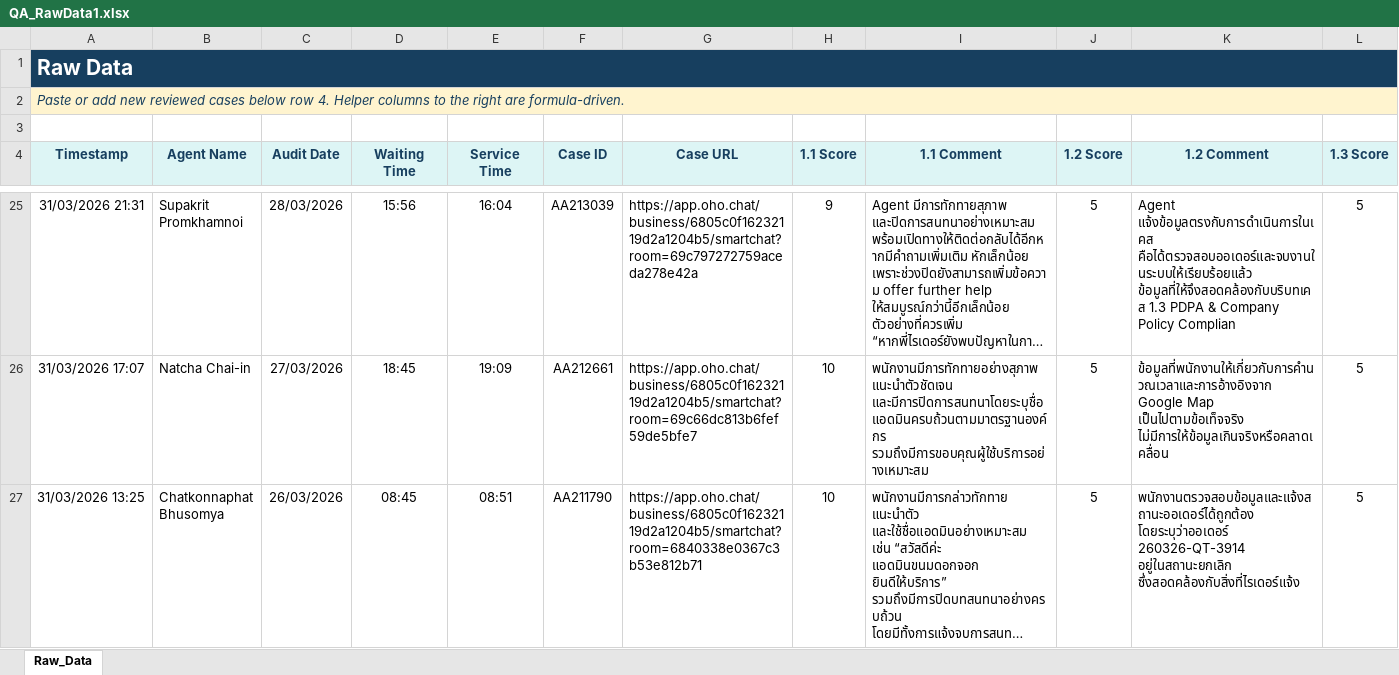
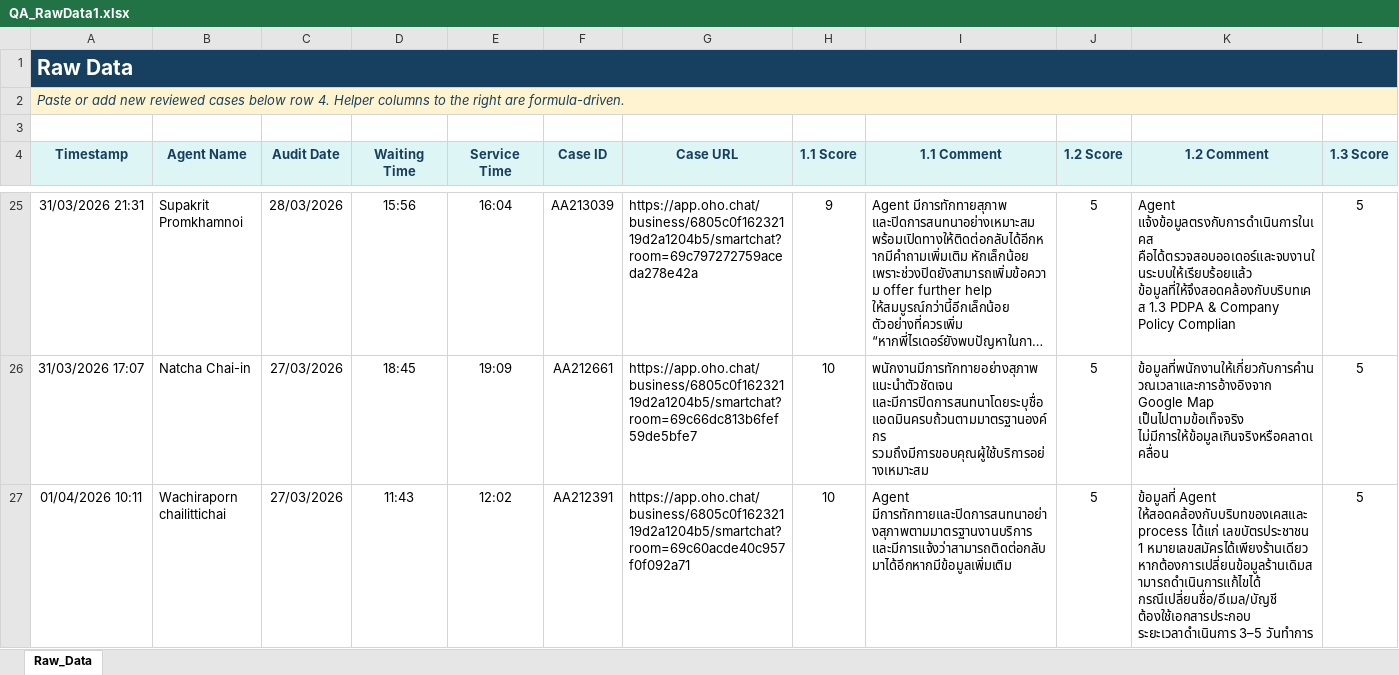
Before and after one commit to songpongo88-svg/qa-dashboard, an Excel workbook: public/QA_RawData1.xlsx, sheet Raw_Data, drawn as a sheet; only a part is shown, gaps mark what is left out; the shorter side is filled out with more unchanged rows; long unchanged cells end in …; values as stored, in another font and other column widths than the file's, no borders; rows hold the shown columns only; the diff covers the shown part only; the diff names each change by its address in the sheet, - before the commit and + after, or states it on an @@ line.

Commit message:
Add files via upload

```diff
--- a/public/QA_RawData1.xlsx (sheet Raw_Data)
+++ b/public/QA_RawData1.xlsx (sheet Raw_Data)
+row 27: 01/04/2026 10:11 | Wachiraporn chailittichai | 27/03/2026 | 11:43 | 12:02 | AA212391 | https://app.oho.chat/business/6805c0f16232119d2a1204b5/smartchat?room=69c60acde40c957f0f092a71 | 10 | Agent มีการทักทายและปิดการสนทนาอย่างสุภาพตามมาตรฐานงานบริการ และมีการแจ้งว่าสามารถติดต่อกลับมาได้อีกหากมีข้อมูลเพิ่มเติม | 5 | ข้อมูลที่ Agent ให้สอดคล้องกับบริบทของเคสและ process ได้แก่ เลขบัตรประชาชน 1 หมายเลขสมัครได้เพียงร้านเดียว หากต้องการเปลี่ยนข้อมูลร้านเดิมสามารถดำเนินการแก้ไขได้ กรณีเปลี่ยนชื่อ/อีเมล/บัญชี ต้องใช้เอกสารประกอบ ระยะเวลาดำเนินการ 3–5 วันทำการ | 5
```
Also changed, not shown: 1 added row, 2 removed rows and 20 edited cells elsewhere in this sheet, formulas that keep their value.
